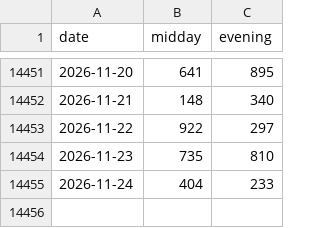
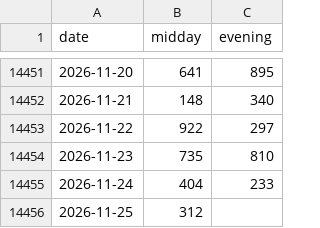
Before and after one commit to SRIIAKHILLESSH/streamlit_app, a CSV file: data/daily3.csv, drawn as a sheet; only a part is shown, gaps mark what is left out; the diff names each change by its address in the sheet, - before the commit and + after, or states it on an @@ line.

```diff
--- a/data/daily3.csv
+++ b/data/daily3.csv
+row 14456: 2026-11-25 | 312
```
Also changed, not shown: artifacts/automl1/live/predictions.csv, artifacts/automl2/live/predictions.csv, 8 other files.
